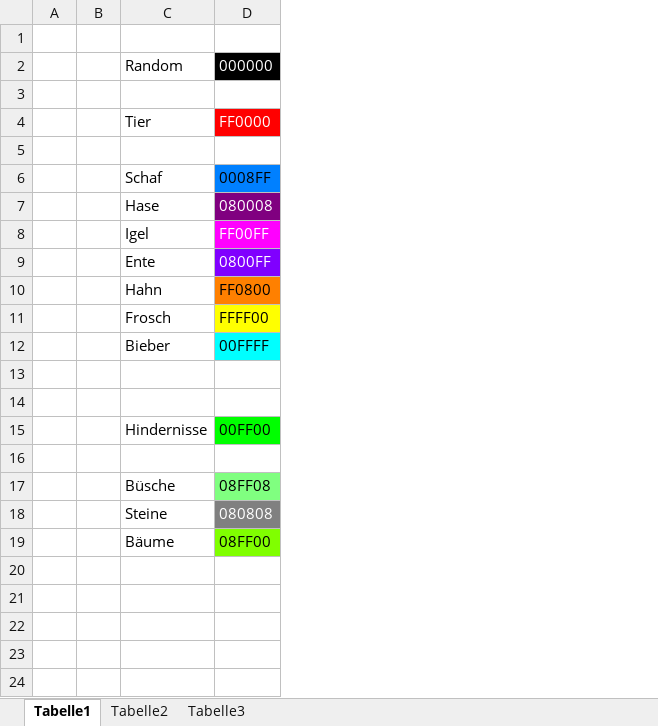
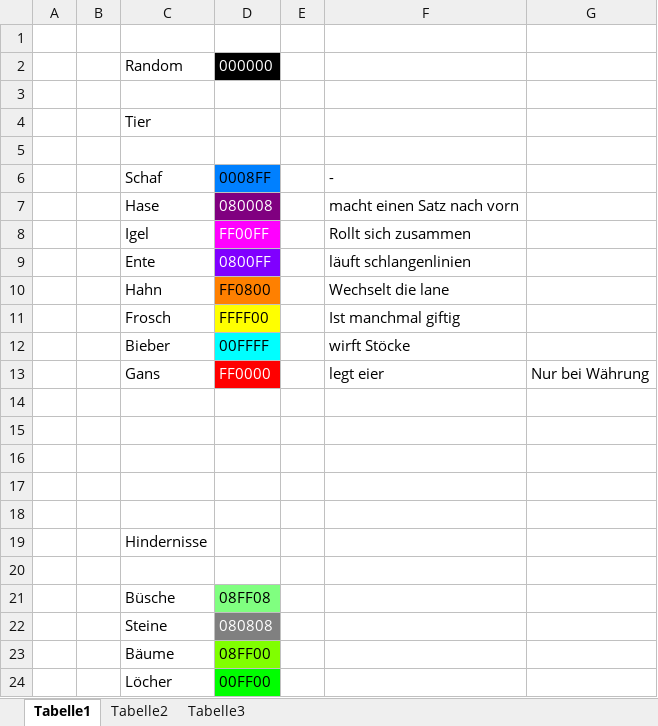
Before and after one commit to Descus/Fabeled-Carnage, an Excel workbook: Documents/ColorCodes.xlsx, sheet Tabelle1, drawn as a sheet; values as stored, in another font and other column widths than the file's, no borders; addresses are those after the commit; the diff names each change by its address in the sheet, - before the commit and + after, or states it on an @@ line.

```diff
--- a/Documents/ColorCodes.xlsx (sheet Tabelle1)
+++ b/Documents/ColorCodes.xlsx (sheet Tabelle1)
+column E, empty
+column F, rows 6-12: - | macht einen Satz nach vorn | Rollt sich zusammen | läuft schlangenlinien | Wechselt die lane | Ist manchmal giftig | wirft Stöcke
+column G, empty
-D4: FF0000
+D4: (empty)
-D4 fill: #FF0000
+D4 fill: none
+row 13:  |  | Gans | FF0000 |  | legt eier | Nur bei Währung
-row 16:  |  | Hindernisse | 00FF00
+row 16: (empty)
-D16 fill: #00FF00
+D16 fill: none
+row 17: (empty)
+row 18: (empty)
+row 19:  |  | Hindernisse
+row 24:  |  | Löcher | 00FF00
```
Also changed, not shown: 15 other files.
